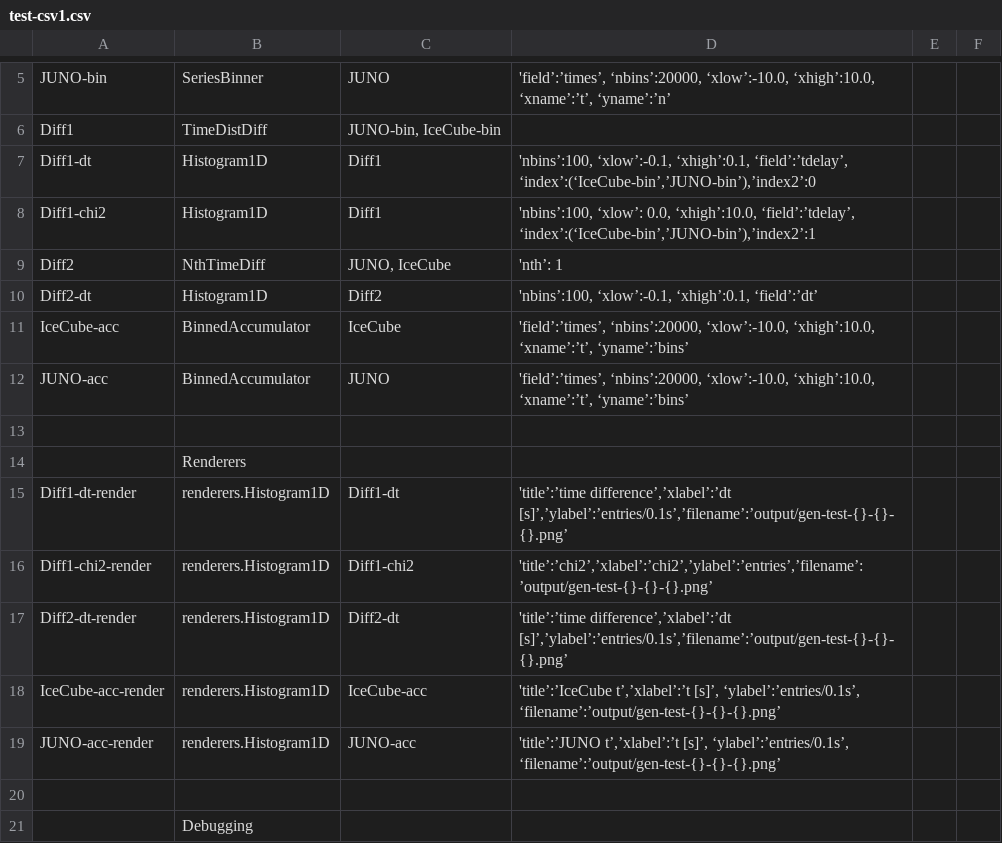
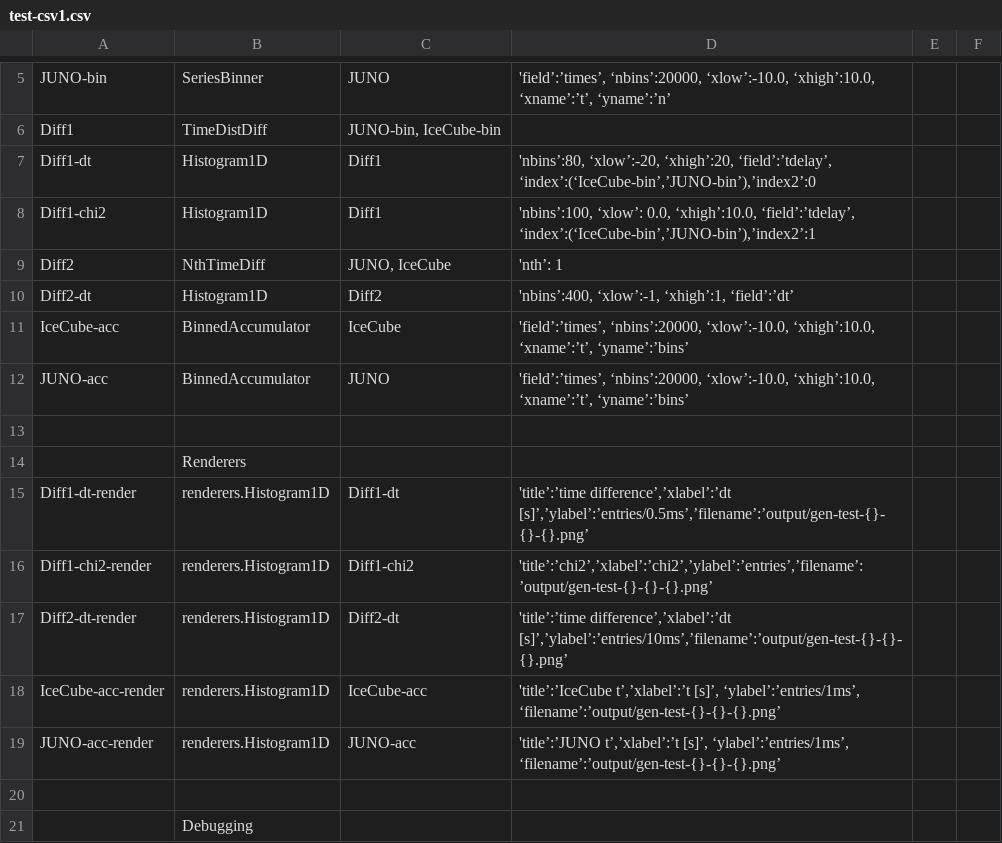
Before and after one commit to SNEWS2/snewpdag, a CSV file: snewpdag/data/test-csv1.csv, drawn as a sheet; only a part is shown, gaps mark what is left out.

Commit message:
just changing the binning of the deltat histograms

```diff
--- a/snewpdag/data/test-csv1.csv
+++ b/snewpdag/data/test-csv1.csv
@@ -6,6 +6,6 @@
 "Diff1","TimeDistDiff","JUNO-bin, IceCube-bin",,,
-"Diff1-dt","Histogram1D","Diff1","'nbins’:100, ‘xlow’:-0.1, ‘xhigh’:0.1, ‘field’:’tdelay’, ‘index’:(‘IceCube-bin’,’JUNO-bin’),’index2’:0",,
+"Diff1-dt","Histogram1D","Diff1","'nbins’:80, ‘xlow’:-20, ‘xhigh’:20, ‘field’:’tdelay’, ‘index’:(‘IceCube-bin’,’JUNO-bin’),’index2’:0",,
 "Diff1-chi2","Histogram1D","Diff1","'nbins’:100, ‘xlow’: 0.0, ‘xhigh’:10.0, ‘field’:’tdelay’, ‘index’:(‘IceCube-bin’,’JUNO-bin’),’index2’:1",,
 "Diff2","NthTimeDiff","JUNO, IceCube","'nth’: 1",,
-"Diff2-dt","Histogram1D","Diff2","'nbins’:100, ‘xlow’:-0.1, ‘xhigh’:0.1, ‘field’:’dt’",,
+"Diff2-dt","Histogram1D","Diff2","'nbins’:400, ‘xlow’:-1, ‘xhigh’:1, ‘field’:’dt’",,
 "IceCube-acc","BinnedAccumulator","IceCube","'field’:’times’, ‘nbins’:20000, ‘xlow’:-10.0, ‘xhigh’:10.0, ‘xname’:’t’, ‘yname’:’bins’",,
@@ -14,7 +14,7 @@
 ,"Renderers",,,,
-"Diff1-dt-render","renderers.Histogram1D","Diff1-dt","'title’:’time difference’,’xlabel’:’dt [s]’,’ylabel’:’entries/0.1s’,’filename’:’output/gen-test-{}-{}-{}.png’",,
+"Diff1-dt-render","renderers.Histogram1D","Diff1-dt","'title’:’time difference’,’xlabel’:’dt [s]’,’ylabel’:’entries/0.5ms’,’filename’:’output/gen-test-{}-{}-{}.png’",,
 "Diff1-chi2-render","renderers.Histogram1D","Diff1-chi2","'title’:’chi2’,’xlabel’:’chi2’,’ylabel’:’entries’,’filename’:’output/gen-test-{}-{}-{}.png’",,
-"Diff2-dt-render","renderers.Histogram1D","Diff2-dt","'title’:’time difference’,’xlabel’:’dt [s]’,’ylabel’:’entries/0.1s’,’filename’:’output/gen-test-{}-{}-{}.png’",,
-"IceCube-acc-render","renderers.Histogram1D","IceCube-acc","'title’:’IceCube t’,’xlabel’:’t [s]’, ‘ylabel’:’entries/0.1s’, ‘filename’:’output/gen-test-{}-{}-{}.png’",,
-"JUNO-acc-render","renderers.Histogram1D","JUNO-acc","'title’:’JUNO t’,’xlabel’:’t [s]’, ‘ylabel’:’entries/0.1s’, ‘filename’:’output/gen-test-{}-{}-{}.png’",,
+"Diff2-dt-render","renderers.Histogram1D","Diff2-dt","'title’:’time difference’,’xlabel’:’dt [s]’,’ylabel’:’entries/10ms’,’filename’:’output/gen-test-{}-{}-{}.png’",,
+"IceCube-acc-render","renderers.Histogram1D","IceCube-acc","'title’:’IceCube t’,’xlabel’:’t [s]’, ‘ylabel’:’entries/1ms’, ‘filename’:’output/gen-test-{}-{}-{}.png’",,
+"JUNO-acc-render","renderers.Histogram1D","JUNO-acc","'title’:’JUNO t’,’xlabel’:’t [s]’, ‘ylabel’:’entries/1ms’, ‘filename’:’output/gen-test-{}-{}-{}.png’",,
 ,,,,,
```
